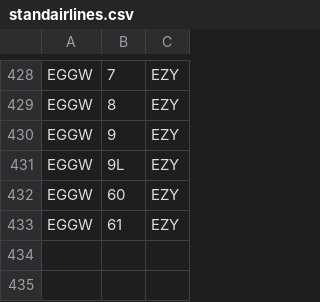
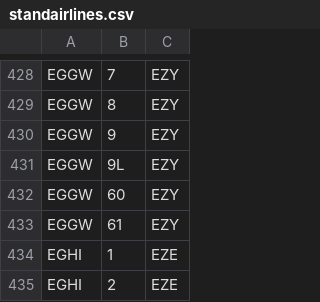
Before and after one commit to VATSIM-UK/uk-controller-api, a CSV file: database/data/stands/2020/standairlines.csv, drawn as a sheet; only a part is shown, gaps mark what is left out.

```diff
--- a/database/data/stands/2020/standairlines.csv
+++ b/database/data/stands/2020/standairlines.csv
@@ -433 +433,3 @@ EGGW,60,EZY
 EGGW,61,EZY
+EGHI,1,EZE
+EGHI,2,EZE
```
Also changed, not shown: database/data/stands/2020/standcats.csv, database/data/stands/2020/standpairs.csv.
